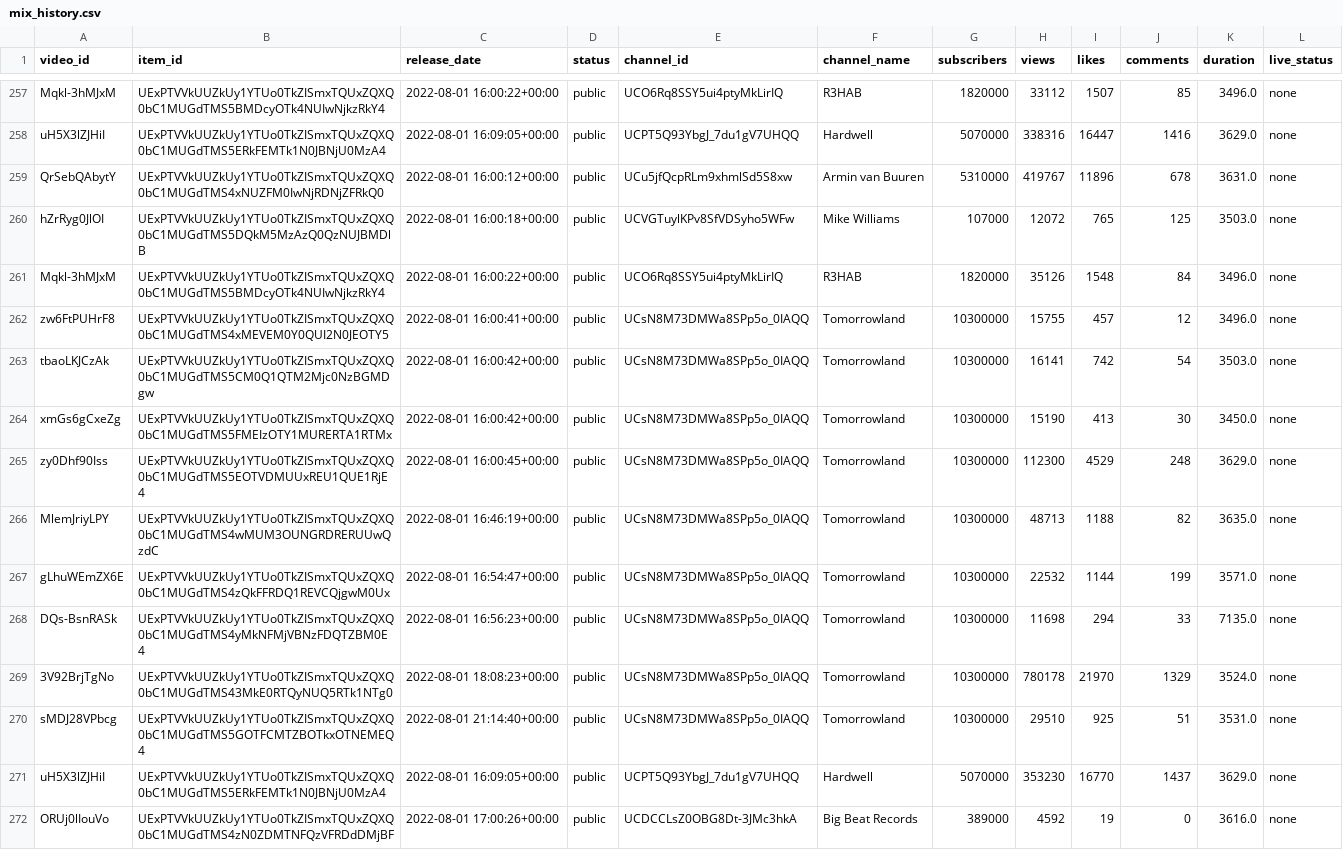
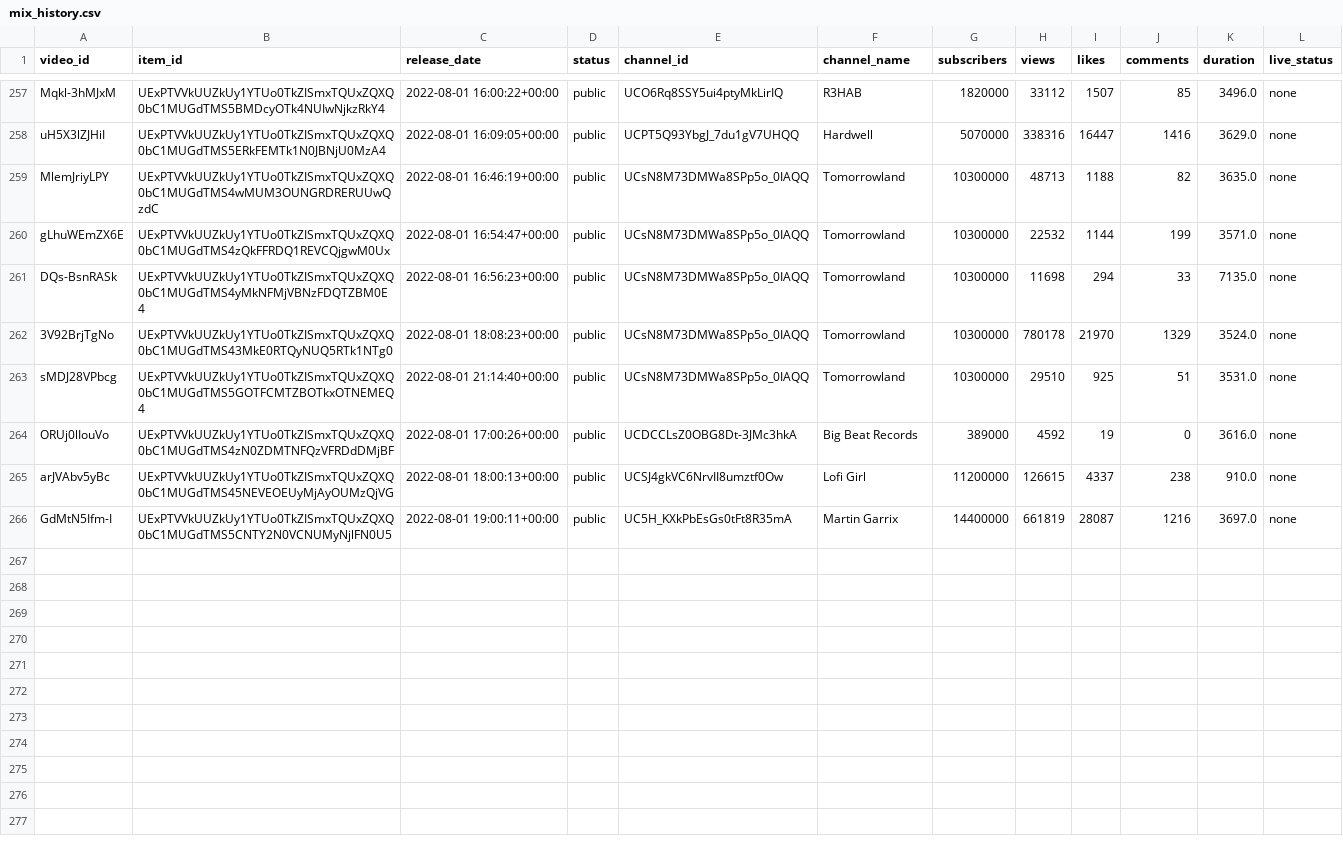
Before and after one commit to Dyl-M/auto_youtube_playlist, a CSV file: data/mix_history.csv, drawn as a sheet; only a part is shown, gaps mark what is left out; the shorter side is filled out with more unchanged rows.

Commit message:
fix(r/data): duplications deletion.

```diff
--- a/data/mix_history.csv
+++ b/data/mix_history.csv
@@ -258,9 +258,2 @@ Mqkl-3hMJxM,UExPTVVkUUZkUy1YTUo0TkZISmxTQUxZQXQ0bC1MUGdTMS5BMDcyOTk4NUIwNjkzRkY4
 uH5X3lZJHiI,UExPTVVkUUZkUy1YTUo0TkZISmxTQUxZQXQ0bC1MUGdTMS5ERkFEMTk1N0JBNjU0MzA4,2022-08-01 16:09:05+00:00,public,UCPT5Q93YbgJ_7du1gV7UHQQ,Hardwell,5070000,338316,16447,1416,3629.0,none
-QrSebQAbytY,UExPTVVkUUZkUy1YTUo0TkZISmxTQUxZQXQ0bC1MUGdTMS4xNUZFM0IwNjRDNjZFRkQ0,2022-08-01 16:00:12+00:00,public,UCu5jfQcpRLm9xhmlSd5S8xw,Armin van Buuren,5310000,419767,11896,678,3631.0,none
-hZrRyg0JlOI,UExPTVVkUUZkUy1YTUo0TkZISmxTQUxZQXQ0bC1MUGdTMS5DQkM5MzAzQ0QzNUJBMDlB,2022-08-01 16:00:18+00:00,public,UCVGTuylKPv8SfVDSyho5WFw,Mike Williams,107000,12072,765,125,3503.0,none
-Mqkl-3hMJxM,UExPTVVkUUZkUy1YTUo0TkZISmxTQUxZQXQ0bC1MUGdTMS5BMDcyOTk4NUIwNjkzRkY4,2022-08-01 16:00:22+00:00,public,UCO6Rq8SSY5ui4ptyMkLirIQ,R3HAB,1820000,35126,1548,84,3496.0,none
-zw6FtPUHrF8,UExPTVVkUUZkUy1YTUo0TkZISmxTQUxZQXQ0bC1MUGdTMS4xMEVEM0Y0QUI2N0JEOTY5,2022-08-01 16:00:41+00:00,public,UCsN8M73DMWa8SPp5o_0IAQQ,Tomorrowland,10300000,15755,457,12,3496.0,none
-tbaoLKJCzAk,UExPTVVkUUZkUy1YTUo0TkZISmxTQUxZQXQ0bC1MUGdTMS5CM0Q1QTM2Mjc0NzBGMDgw,2022-08-01 16:00:42+00:00,public,UCsN8M73DMWa8SPp5o_0IAQQ,Tomorrowland,10300000,16141,742,54,3503.0,none
-xmGs6gCxeZg,UExPTVVkUUZkUy1YTUo0TkZISmxTQUxZQXQ0bC1MUGdTMS5FMEIzOTY1MURERTA1RTMx,2022-08-01 16:00:42+00:00,public,UCsN8M73DMWa8SPp5o_0IAQQ,Tomorrowland,10300000,15190,413,30,3450.0,none
-zy0Dhf90Iss,UExPTVVkUUZkUy1YTUo0TkZISmxTQUxZQXQ0bC1MUGdTMS5EOTVDMUUxREU1QUE1RjE4,2022-08-01 16:00:45+00:00,public,UCsN8M73DMWa8SPp5o_0IAQQ,Tomorrowland,10300000,112300,4529,248,3629.0,none
 MlemJriyLPY,UExPTVVkUUZkUy1YTUo0TkZISmxTQUxZQXQ0bC1MUGdTMS4wMUM3OUNGRDRERUUwQzdC,2022-08-01 16:46:19+00:00,public,UCsN8M73DMWa8SPp5o_0IAQQ,Tomorrowland,10300000,48713,1188,82,3635.0,none
@@ -270,3 +263,2 @@ DQs-BsnRASk,UExPTVVkUUZkUy1YTUo0TkZISmxTQUxZQXQ0bC1MUGdTMS4yMkNFMjVBNzFDQTZBM0E4
 sMDJ28VPbcg,UExPTVVkUUZkUy1YTUo0TkZISmxTQUxZQXQ0bC1MUGdTMS5GOTFCMTZBOTkxOTNEMEQ4,2022-08-01 21:14:40+00:00,public,UCsN8M73DMWa8SPp5o_0IAQQ,Tomorrowland,10300000,29510,925,51,3531.0,none
-uH5X3lZJHiI,UExPTVVkUUZkUy1YTUo0TkZISmxTQUxZQXQ0bC1MUGdTMS5ERkFEMTk1N0JBNjU0MzA4,2022-08-01 16:09:05+00:00,public,UCPT5Q93YbgJ_7du1gV7UHQQ,Hardwell,5070000,353230,16770,1437,3629.0,none
 ORUj0lIouVo,UExPTVVkUUZkUy1YTUo0TkZISmxTQUxZQXQ0bC1MUGdTMS4zN0ZDMTNFQzVFRDdDMjBF,2022-08-01 17:00:26+00:00,public,UCDCCLsZ0OBG8Dt-3JMc3hkA,Big Beat Records,389000,4592,19,0,3616.0,none
```
